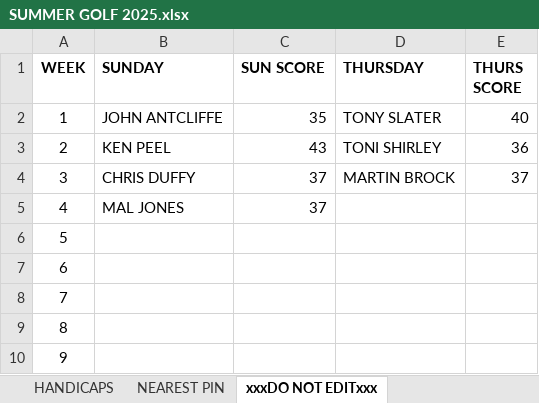
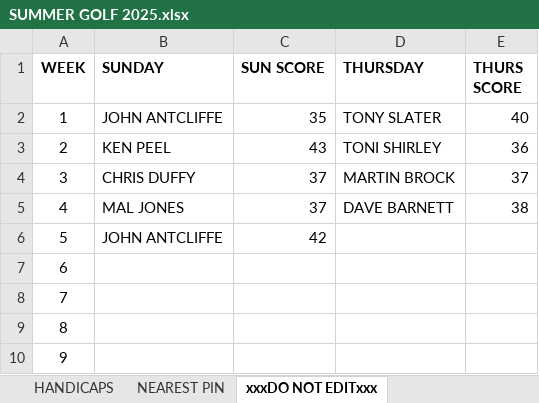
Before and after one commit to stateside2/golf-comp, an Excel workbook: data/SUMMER GOLF 2025.xlsx, sheet xxxDO NOT EDITxxx, drawn as a sheet; only a part is shown; values as stored, in another font and other column widths than the file's, no borders; charts and pictures not drawn; the diff names each change by its address in the sheet, - before the commit and + after, or states it on an @@ line.

```diff
--- a/data/SUMMER GOLF 2025.xlsx (sheet xxxDO NOT EDITxxx)
+++ b/data/SUMMER GOLF 2025.xlsx (sheet xxxDO NOT EDITxxx)
-D5 (THURSDAY): (empty)
+D5 (THURSDAY): DAVE BARNETT
-E5 (THURS SCORE): (empty)
+E5 (THURS SCORE): 38
-B6 (SUNDAY): (empty)
+B6 (SUNDAY): JOHN ANTCLIFFE
-C6 (SUN SCORE): (empty)
+C6 (SUN SCORE): 42
```
Also changed, not shown: sheet SUNDAY SINGLES, sheet THURSDAY SINGLES, sheet HANDICAPS, sheet NEAREST PIN, 1 other file.
